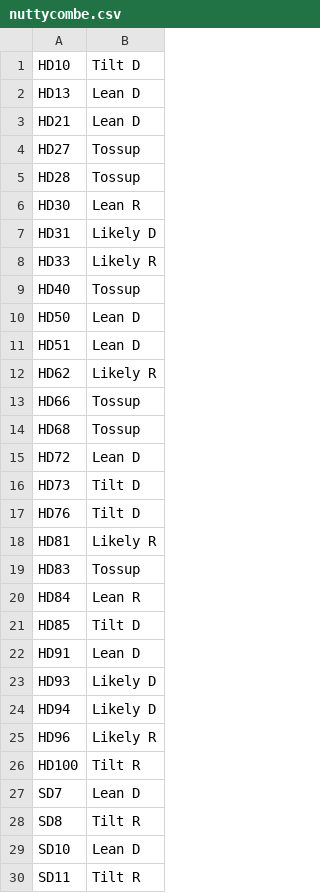
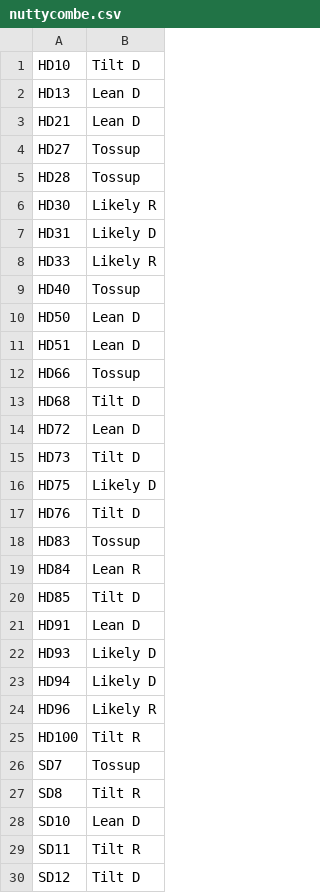
Before and after one commit to kcivey/va-elections, a CSV file: nuttycombe.csv, drawn as a sheet; only a part is shown; the shorter side is filled out with more unchanged rows.

Commit message:
update Nuttycombe and Tribbett ratings

```diff
--- a/nuttycombe.csv
+++ b/nuttycombe.csv
@@ -5,3 +5,3 @@ HD27	Tossup
 HD28	Tossup
-HD30	Lean R
+HD30	Likely R
 HD31	Likely D
@@ -11,9 +11,8 @@ HD50	Lean D
 HD51	Lean D
-HD62	Likely R
 HD66	Tossup
-HD68	Tossup
+HD68	Tilt D
 HD72	Lean D
 HD73	Tilt D
+HD75	Likely D
 HD76	Tilt D
-HD81	Likely R
 HD83	Tossup
@@ -26,3 +25,3 @@ HD96	Likely R
 HD100	Tilt R
-SD7	Lean D
+SD7	Tossup
 SD8	Tilt R
```
Also changed, not shown: tribbett.csv, 1 other file.
